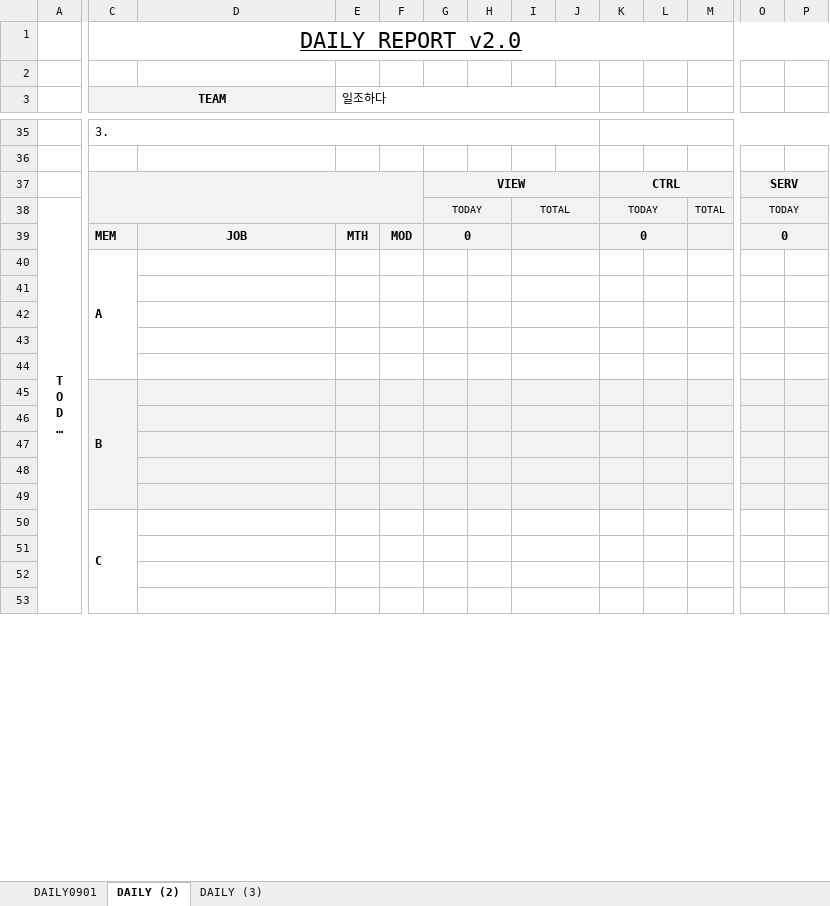
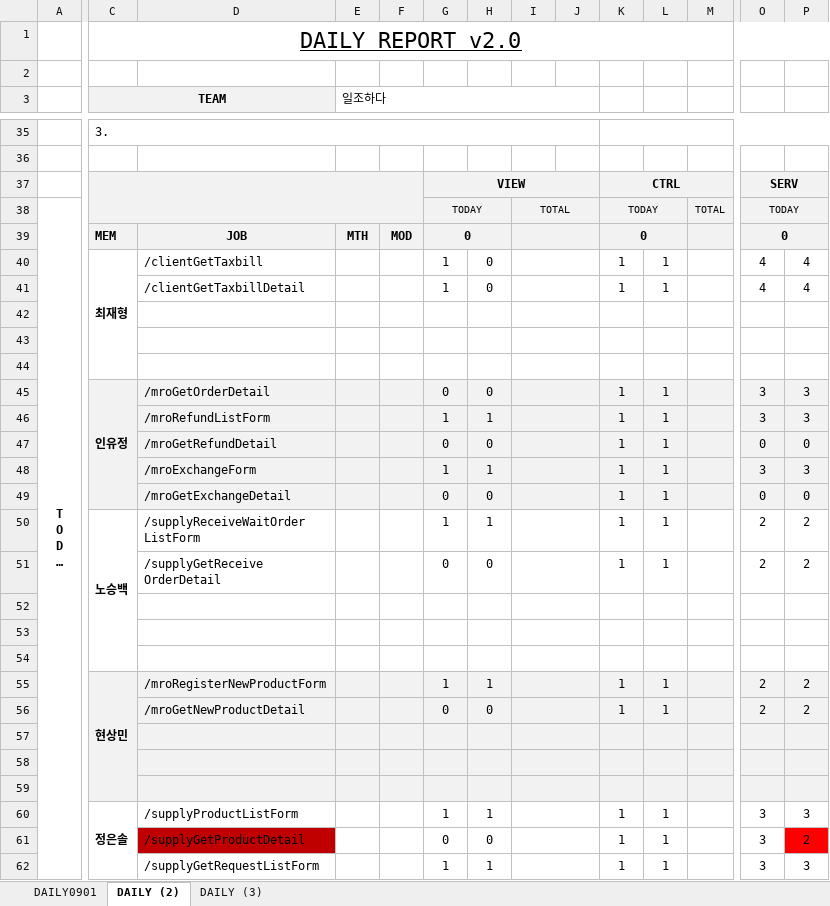
Before and after one commit to choijaehyung-c/TeamOneMro, an Excel workbook: 업무일지.xlsx, sheet DAILY (2), drawn as a sheet; only a part is shown, gaps mark what is left out; long unchanged cells end in …; values as stored, in another font and other column widths than the file's, no borders; removed rows and columns are numbered as before the commit, all else as after; rows hold the shown columns only; ↵ is a line break in a cell; the diff covers the shown part only; the diff names each change by its address in the sheet, - before the commit and + after, or states it on an @@ line.

Commit message:
업무일지 및 주문목록, 교환목록, 반품목록 상세보기

```diff
--- a/업무일지.xlsx (sheet DAILY (2))
+++ b/업무일지.xlsx (sheet DAILY (2))
-A38:A63 merged
+A38:A63 merged
-row 40:  | A
+row 40:  | 최재형 | /clientGetTaxbill |  |  | 1 | 0 |  |  | 1 | 1 |  | 4 | 4
+row 41:  |  | /clientGetTaxbillDetail |  |  | 1 | 0 |  |  | 1 | 1 |  | 4 | 4
-row 45: (empty)
+row 45:  | 인유정 | /mroGetOrderDetail |  |  | 0 | 0 |  |  | 1 | 1 |  | 3 | 3
-C45:P45 fill: none
+C45:P45 fill: #F2F2F2
+C45:C49 merged
-row 45:  | B
+row 46:  |  | /mroRefundListForm |  |  | 1 | 1 |  |  | 1 | 1 |  | 3 | 3
+row 47:  |  | /mroGetRefundDetail |  |  | 0 | 0 |  |  | 1 | 1 |  | 0 | 0
+row 48:  |  | /mroExchangeForm |  |  | 1 | 1 |  |  | 1 | 1 |  | 3 | 3
+row 49:  |  | /mroGetExchangeDetail |  |  | 0 | 0 |  |  | 1 | 1 |  | 0 | 0
+row 50:  | 노승백 | /supplyReceiveWaitOrder ↵ ListForm |  |  | 1 | 1 |  |  | 1 | 1 |  | 2 | 2
+row 51:  |  | /supplyGetReceive ↵ OrderDetail |  |  | 0 | 0 |  |  | 1 | 1 |  | 2 | 2
-C52:P54 fill: #F2F2F2
+C52:P54 fill: none
-row 55: (empty)
+row 55:  | 현상민 | /mroRegisterNewProductForm |  |  | 1 | 1 |  |  | 1 | 1 |  | 2 | 2
+C55:C59 merged
-row 50:  | C
+row 56:  |  | /mroGetNewProductDetail |  |  | 0 | 0 |  |  | 1 | 1 |  | 2 | 2
-C57:P59 fill: none
+C57:P59 fill: #F2F2F2
+row 60:  | 정은솔 | /supplyProductListForm |  |  | 1 | 1 |  |  | 1 | 1 |  | 3 | 3
+row 61:  |  | /supplyGetProductDetail |  |  | 0 | 0 |  |  | 1 | 1 |  | 3 | 2
+row 62:  |  | /supplyGetRequestListForm |  |  | 1 | 1 |  |  | 1 | 1 |  | 3 | 3
```
Also changed, not shown: 9 added rows, 17 removed rows, 1 moved row, 9 edited cells, cell formats and merged cells elsewhere in this sheet, formulas that keep their value, 1 other file.
